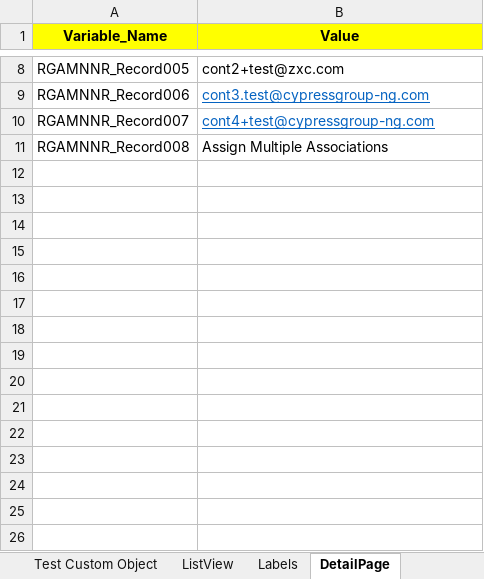
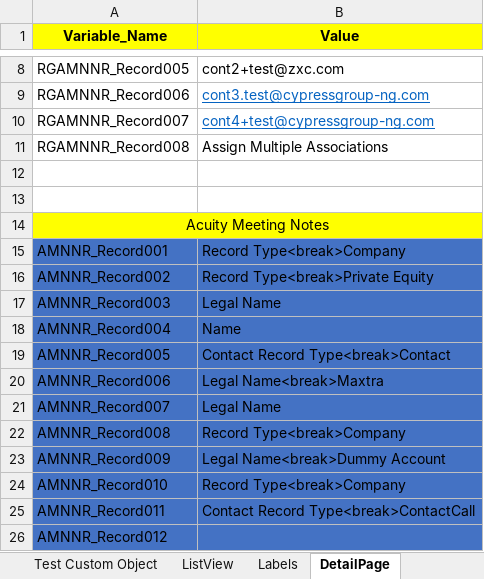
Before and after one commit to NitinNavatar/PE4.7, an Excel workbook: AcuityDataSheet.xlsx, sheet DetailPage, drawn as a sheet; only a part is shown, gaps mark what is left out; values as stored, in another font and other column widths than the file's, no borders; the diff names each change by its address in the sheet, - before the commit and + after, or states it on an @@ line.

```diff
--- a/AcuityDataSheet.xlsx (sheet DetailPage)
+++ b/AcuityDataSheet.xlsx (sheet DetailPage)
+row 12: (empty)
+row 13: (empty)
+row 14: Acuity Meeting Notes
+row 15: AMNNR_Record001 | Record Type<break>Company
+row 16: AMNNR_Record002 | Record Type<break>Private Equity
+row 17: AMNNR_Record003 | Legal Name
+row 18: AMNNR_Record004 | Name
+row 19: AMNNR_Record005 | Contact Record Type<break>Contact
+row 20: AMNNR_Record006 | Legal Name<break>Maxtra
+row 21: AMNNR_Record007 | Legal Name
+row 22: AMNNR_Record008 | Record Type<break>Company
+row 23: AMNNR_Record009 | Legal Name<break>Dummy Account
+row 24: AMNNR_Record010 | Record Type<break>Company
+row 25: AMNNR_Record011 | Contact Record Type<break>ContactCall
+row 26: AMNNR_Record012
```
Also changed, not shown: sheet Activity Timeline, sheet Contact, sheet Firm, sheet Fundraisings, sheet Deal, sheet Fund, 3 more sheets, 2 other files.
